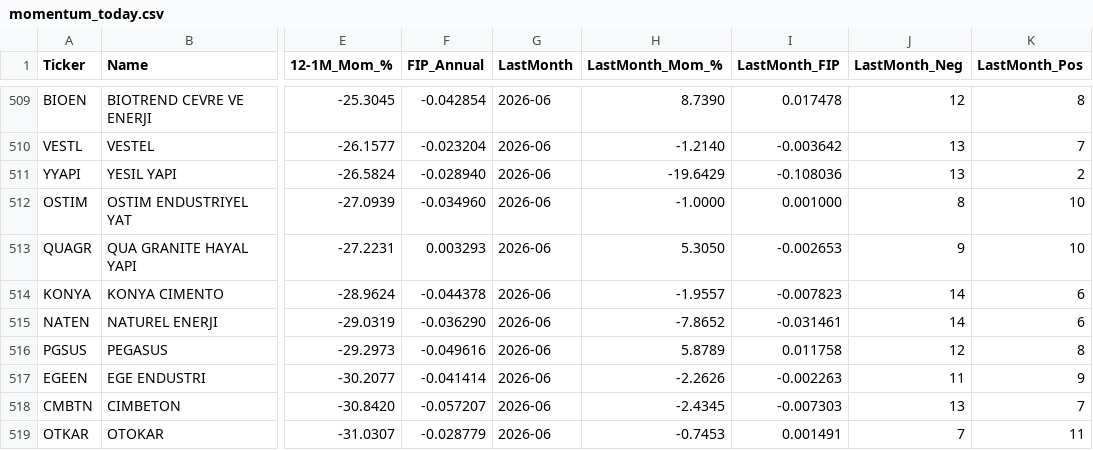
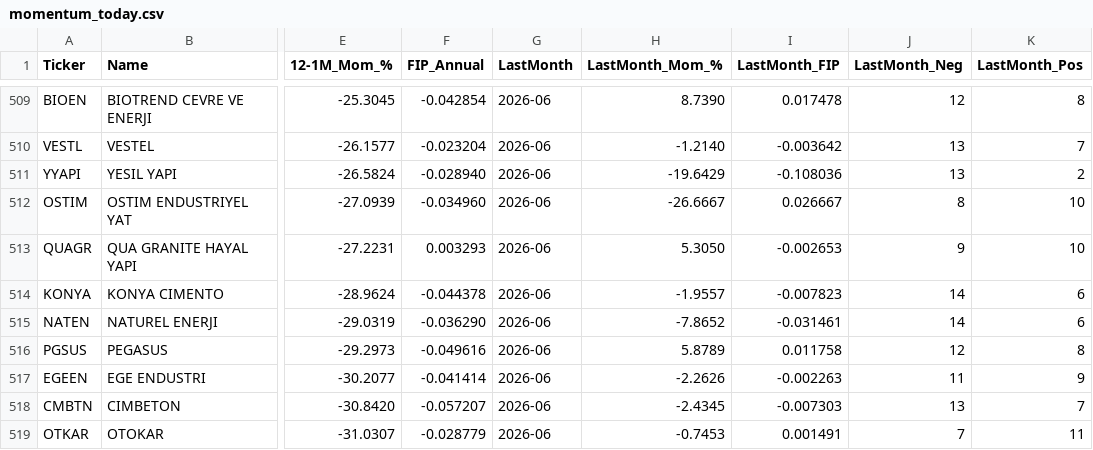
Before and after one commit to labyrinthmomenta/bist-momentum-screener, a CSV file: docs/data/momentum_today.csv, drawn as a sheet; only a part is shown, gaps mark what is left out; the diff names each change by its address in the sheet, - before the commit and + after, or states it on an @@ line.

```diff
--- a/docs/data/momentum_today.csv
+++ b/docs/data/momentum_today.csv
-H512 (LastMonth_Mom_%): -1.0000
+H512 (LastMonth_Mom_%): -26.6667
-I512 (LastMonth_FIP): 0.001000
+I512 (LastMonth_FIP): 0.026667
```
Also changed, not shown: 5 other files.
